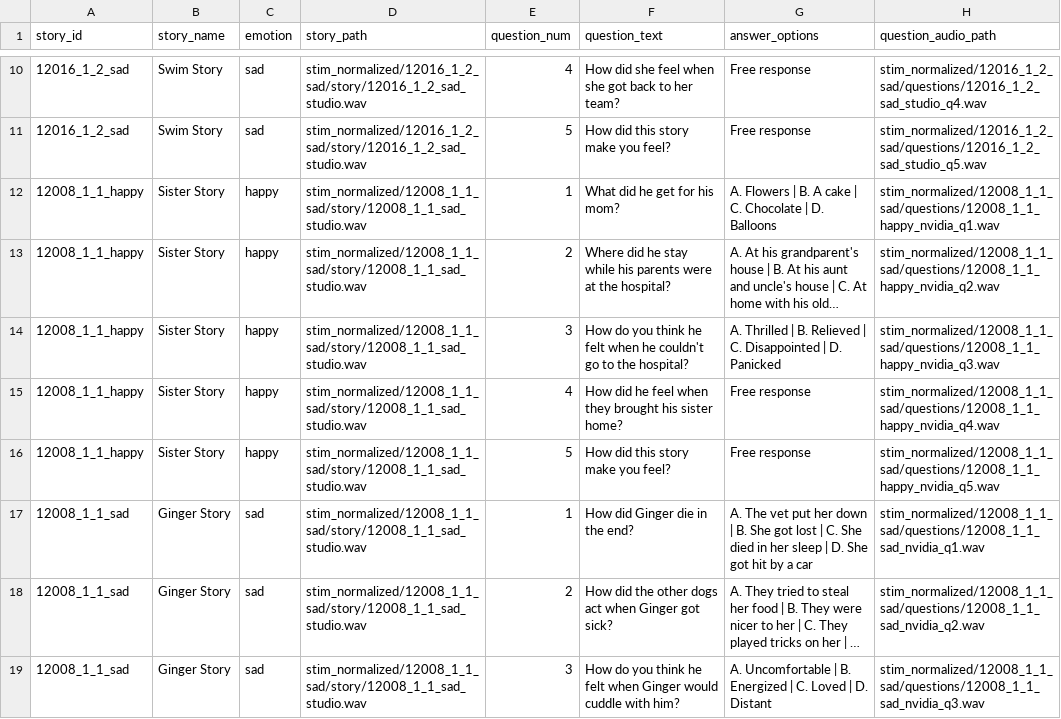
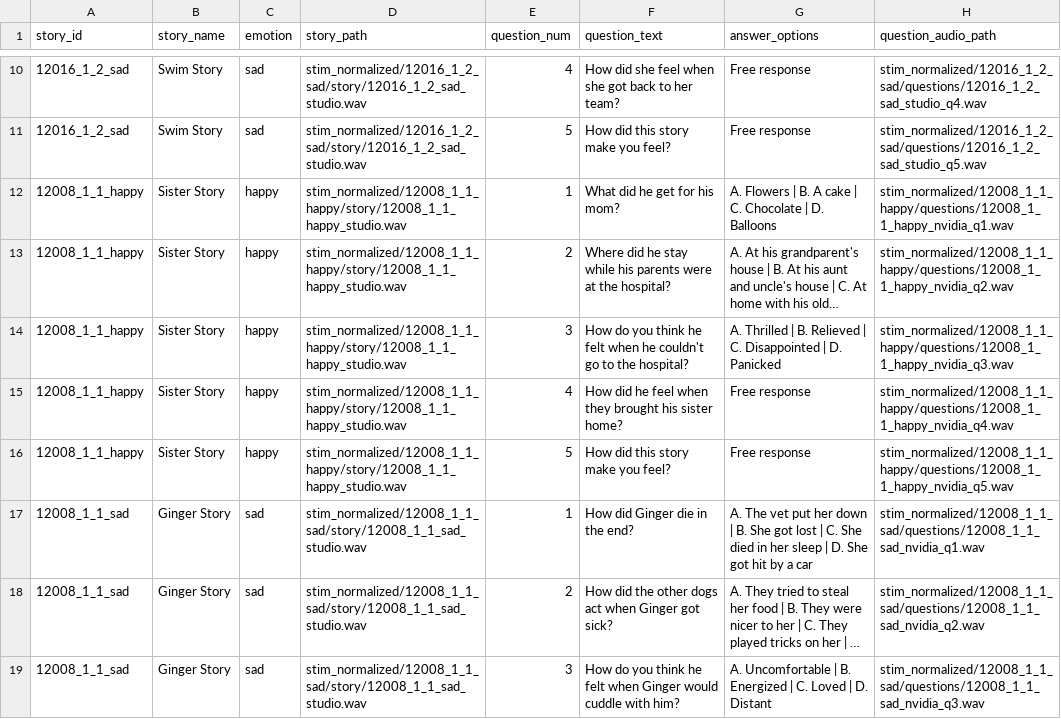
Before and after one commit to sasnl/PRT_EEG_pilot, a CSV file: code/stim_presentation/story_questions_mapping.csv, drawn as a sheet; only a part is shown, gaps mark what is left out; long unchanged cells end in …; the diff names each change by its address in the sheet, - before the commit and + after, or states it on an @@ line.

Commit message:
update csv mapping file

```diff
--- a/code/stim_presentation/story_questions_mapping.csv
+++ b/code/stim_presentation/story_questions_mapping.csv
-D12:D16 (story_path): stim_normalized/12008_1_1_sad/story/12008_1_1_sad_studio.wav
+D12:D16 (story_path): stim_normalized/12008_1_1_happy/story/12008_1_1_happy_studio.wav
-H12 (question_audio_path): stim_normalized/12008_1_1_sad/questions/12008_1_1_happy_nvidia_q1.wav
+H12 (question_audio_path): stim_normalized/12008_1_1_happy/questions/12008_1_1_happy_nvidia_q1.wav
-H13 (question_audio_path): stim_normalized/12008_1_1_sad/questions/12008_1_1_happy_nvidia_q2.wav
+H13 (question_audio_path): stim_normalized/12008_1_1_happy/questions/12008_1_1_happy_nvidia_q2.wav
-H14 (question_audio_path): stim_normalized/12008_1_1_sad/questions/12008_1_1_happy_nvidia_q3.wav
+H14 (question_audio_path): stim_normalized/12008_1_1_happy/questions/12008_1_1_happy_nvidia_q3.wav
-H15 (question_audio_path): stim_normalized/12008_1_1_sad/questions/12008_1_1_happy_nvidia_q4.wav
+H15 (question_audio_path): stim_normalized/12008_1_1_happy/questions/12008_1_1_happy_nvidia_q4.wav
-H16 (question_audio_path): stim_normalized/12008_1_1_sad/questions/12008_1_1_happy_nvidia_q5.wav
+H16 (question_audio_path): stim_normalized/12008_1_1_happy/questions/12008_1_1_happy_nvidia_q5.wav
```
